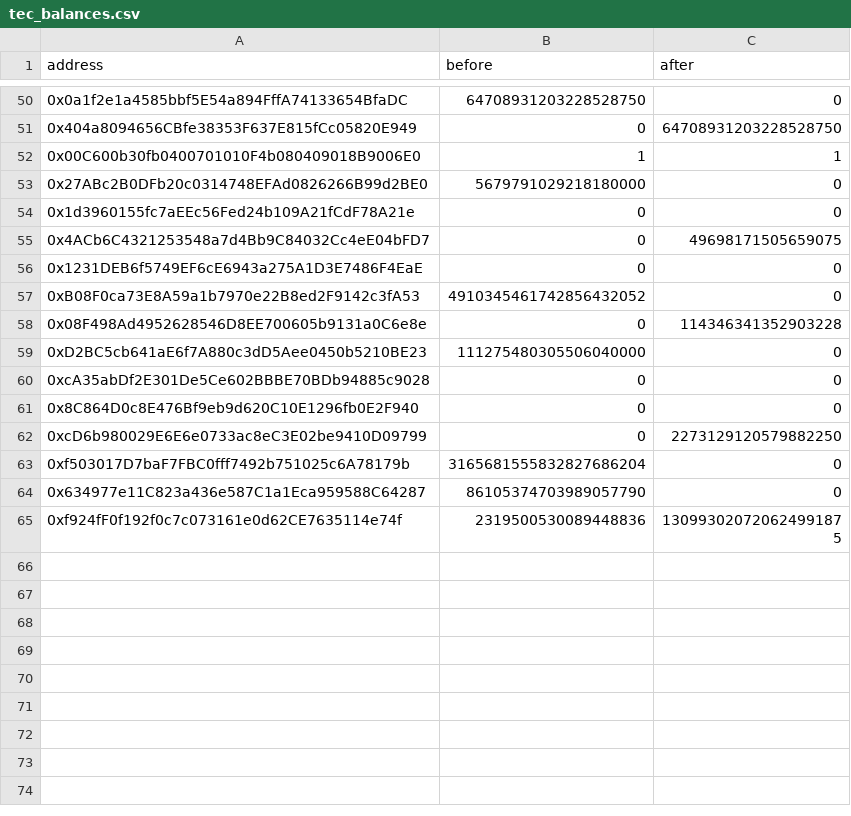
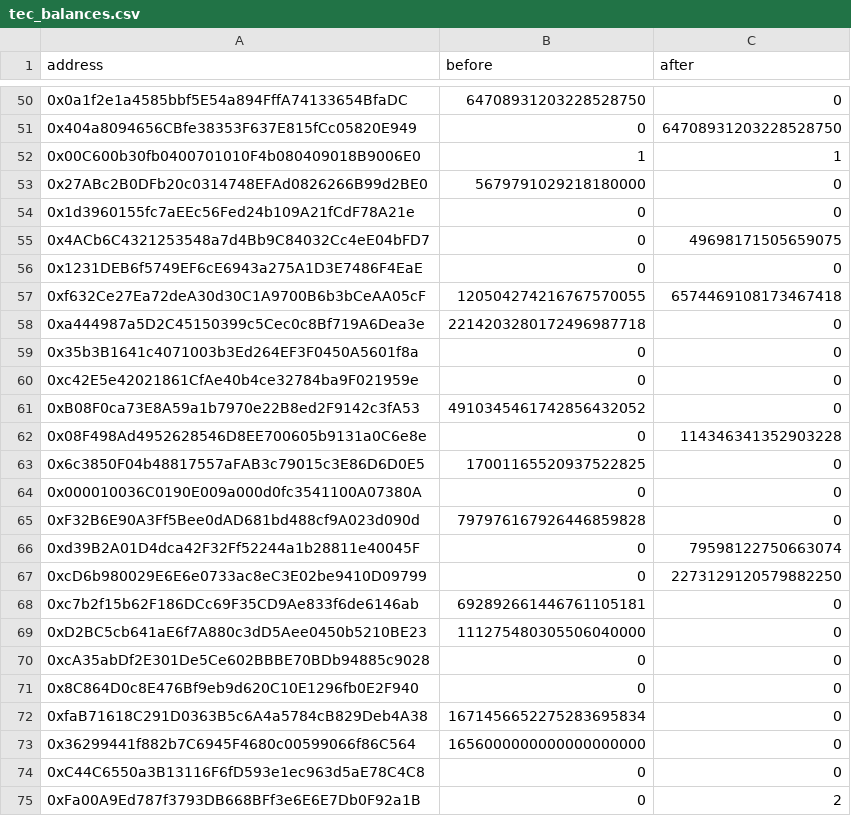
Before and after one commit to CommonsBuild/tec-shutdown, a CSV file: tec_balances.csv, drawn as a sheet; only a part is shown, gaps mark what is left out; the shorter side is filled out with more unchanged rows; the diff covers the shown part only.

```diff
--- a/tec_balances.csv
+++ b/tec_balances.csv
@@ -56,4 +56,14 @@ address,before,after
 0x1231DEB6f5749EF6cE6943a275A1D3E7486F4EaE,0,0
+0xf632Ce27Ea72deA30d30C1A9700B6b3bCeAA05cF,120504274216767570055,6574469108173467418
+0xa444987a5D2C45150399c5Cec0c8Bf719A6Dea3e,2214203280172496987718,0
+0x35b3B1641c4071003b3Ed264EF3F0450A5601f8a,0,0
+0xc42E5e42021861CfAe40b4ce32784ba9F021959e,0,0
 0xB08F0ca73E8A59a1b7970e22B8ed2F9142c3fA53,4910345461742856432052,0
 0x08F498Ad4952628546D8EE700605b9131a0C6e8e,0,114346341352903228
+0x6c3850F04b48817557aFAB3c79015c3E86D6D0E5,17001165520937522825,0
+0x000010036C0190E009a000d0fc3541100A07380A,0,0
+0xF32B6E90A3Ff5Bee0dAD681bd488cf9A023d090d,797976167926446859828,0
+0xd39B2A01D4dca42F32Ff52244a1b28811e40045F,0,79598122750663074
+0xcD6b980029E6E6e0733ac8eC3E02be9410D09799,0,2273129120579882250
+0xc7b2f15b62F186DCc69F35CD9Ae833f6de6146ab,692892661446761105181,0
 0xD2BC5cb641aE6f7A880c3dD5Aee0450b5210BE23,111275480305506040000,0
@@ -61,2 +71,5 @@ address,before,after
 0x8C864D0c8E476Bf9eb9d620C10E1296fb0E2F940,0,0
-0xcD6b980029E6E6e0733ac8eC3E02be9410D09799,0,2273129120579882250
+0xfaB71618C291D0363B5c6A4a5784cB829Deb4A38,1671456652275283695834,0
+0x36299441f882b7C6945F4680c00599066f86C564,1656000000000000000000,0
+0xC44C6550a3B13116F6fD593e1ec963d5aE78C4C8,0,0
+0xFa00A9Ed787f3793DB668BFf3e6E6E7Db0F92a1B,0,2
```
Also changed, not shown: 7 added rows elsewhere in this file, tec_balances_changes.csv, 3 other files.
